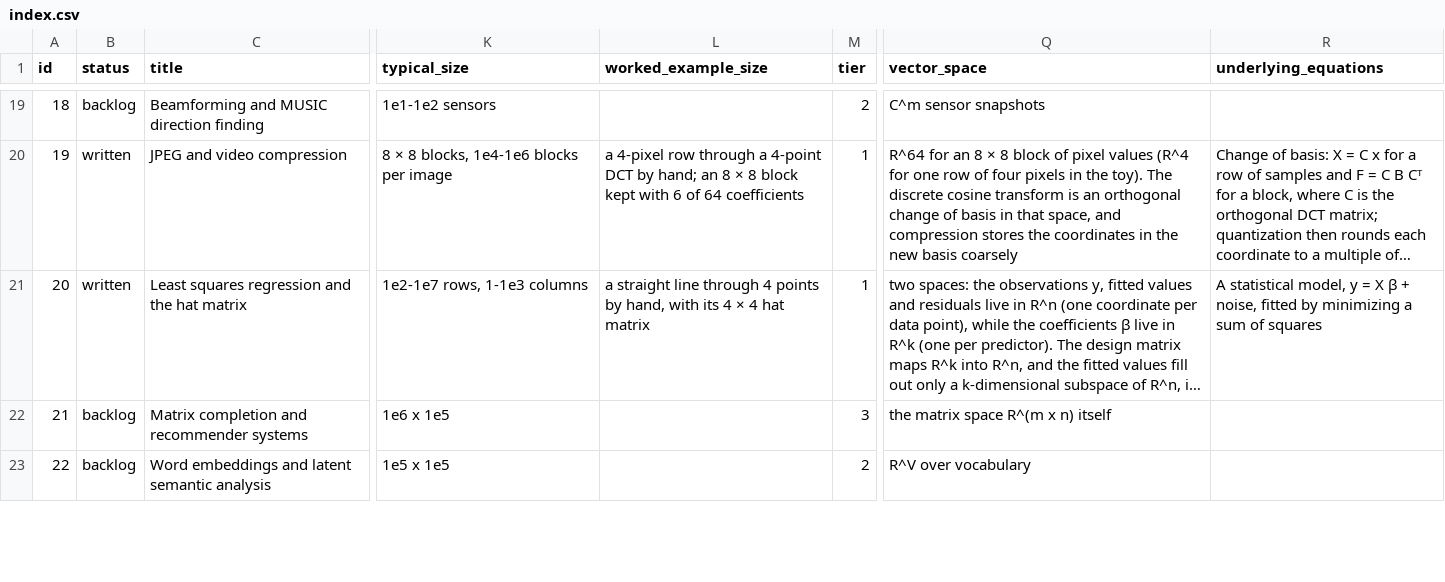
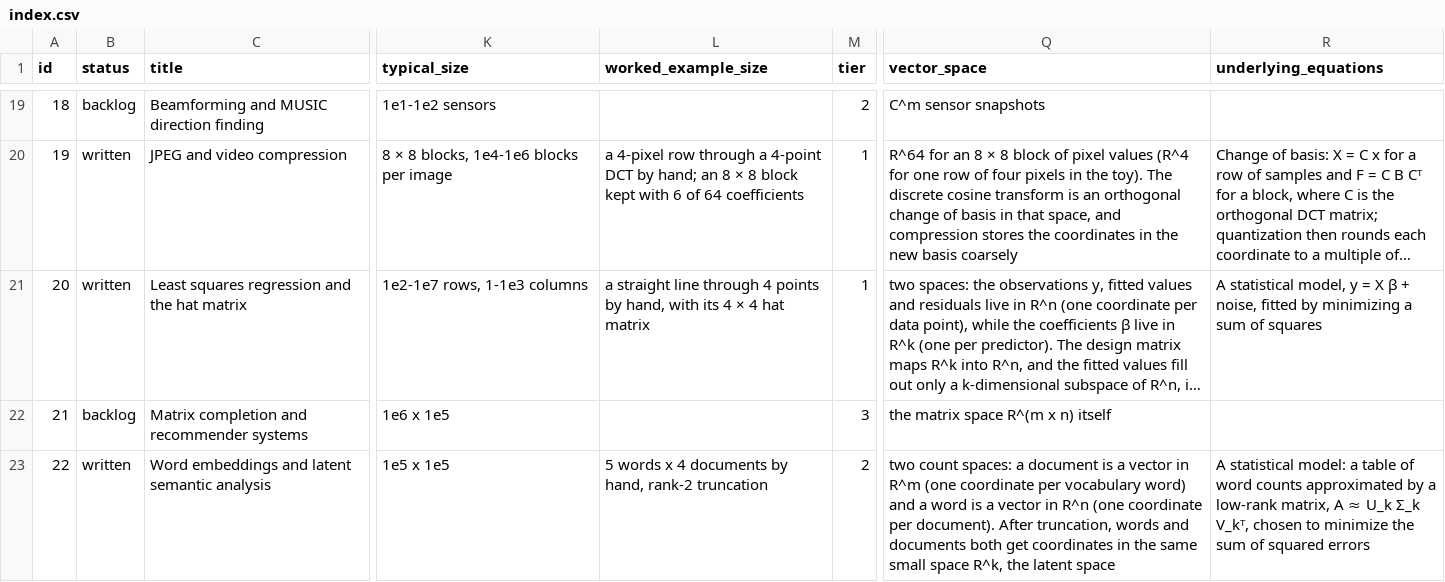
Before and after one commit to jeargle/rLinearAlgebra, a CSV file: dist/index.csv, drawn as a sheet; only a part is shown, gaps mark what is left out; long unchanged cells end in …; the diff covers the shown part only; the diff names each change by its address in the sheet, - before the commit and + after, or states it on an @@ line.

```diff
--- a/dist/index.csv
+++ b/dist/index.csv
-B23 (status): backlog
+B23 (status): written
-L23 (worked_example_size): (empty)
+L23 (worked_example_size): 5 words x 4 documents by hand, rank-2 truncation
-Q23 (vector_space): R^V over vocabulary
+Q23 (vector_space): two count spaces: a document is a vector in R^m (one coordinate per vocabulary word) and a word is a vector in R^n (one coordinate per document). After truncation, words and documents both get coordinates in the same small space R^k, the latent space
-R23 (underlying_equations): (empty)
+R23 (underlying_equations): A statistical model: a table of word counts approximated by a low-rank matrix, A ≈ U_k Σ_k V_kᵀ, chosen to minimize the sum of squared errors
```
Also changed, not shown: 10 edited cells elsewhere in this file, dist/domain_terminology_map.csv, docs/coverage_labels.tsv, 12 other files.
